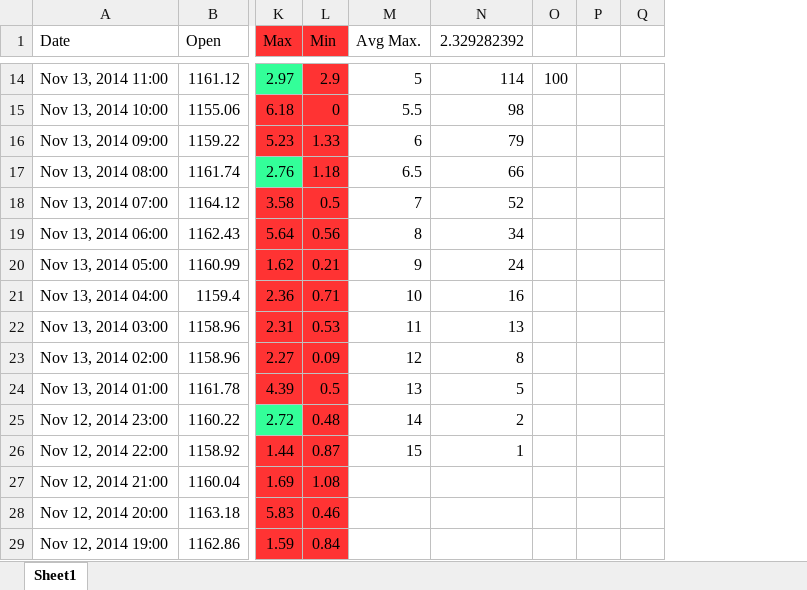
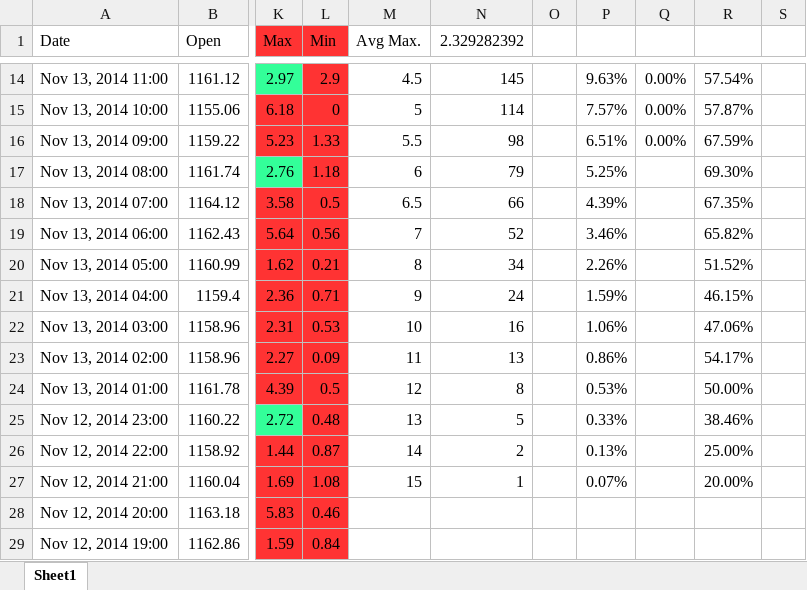
Before and after one commit to navpreetsingh/currency_market, an Excel workbook: xauusd_hourly1.xlsx, sheet Sheet1, drawn as a sheet; only a part is shown, gaps mark what is left out; values as stored, in another font and other column widths than the file's, no borders; removed rows and columns are numbered as before the commit, all else as after; the diff covers the shown part only; the diff names each change by its address in the sheet, - before the commit and + after, or states it on an @@ line.

```diff
--- a/xauusd_hourly1.xlsx (sheet Sheet1)
+++ b/xauusd_hourly1.xlsx (sheet Sheet1)
-column P, empty
-column Q, empty
+column P, rows 14-27: 9.63% | 7.57% | 6.51% | 5.25% | 4.39% | 3.46% | 2.26% | 1.59% | 1.06% | 0.86% | 0.53% | 0.33% | 0.13% | 0.07%
+column Q, rows 14-16: all 0.00%
+column R, rows 14-27: 57.54% | 57.87% | 67.59% | 69.30% | 67.35% | 65.82% | 51.52% | 46.15% | 47.06% | 54.17% | 50.00% | 38.46% | 25.00% | 20.00%
+column S, empty
-M14 (Avg Max.): 5
+M14 (Avg Max.): 4.5
-N14 (2.329282392): 114
+N14 (2.329282392): 145
-O14: 100
+O14: (empty)
-M15 (Avg Max.): 5.5
+M15 (Avg Max.): 5
-N15 (2.329282392): 98
+N15 (2.329282392): 114
-M16 (Avg Max.): 6
+M16 (Avg Max.): 5.5
-N16 (2.329282392): 79
+N16 (2.329282392): 98
-M17 (Avg Max.): 6.5
+M17 (Avg Max.): 6
-N17 (2.329282392): 66
+N17 (2.329282392): 79
-M18 (Avg Max.): 7
+M18 (Avg Max.): 6.5
-N18 (2.329282392): 52
+N18 (2.329282392): 66
-M19 (Avg Max.): 8
+M19 (Avg Max.): 7
-N19 (2.329282392): 34
+N19 (2.329282392): 52
-M20 (Avg Max.): 9
+M20 (Avg Max.): 8
-N20 (2.329282392): 24
+N20 (2.329282392): 34
-M21 (Avg Max.): 10
+M21 (Avg Max.): 9
-N21 (2.329282392): 16
+N21 (2.329282392): 24
-M22 (Avg Max.): 11
+M22 (Avg Max.): 10
-N22 (2.329282392): 13
+N22 (2.329282392): 16
-M23 (Avg Max.): 12
+M23 (Avg Max.): 11
-N23 (2.329282392): 8
+N23 (2.329282392): 13
-M24 (Avg Max.): 13
+M24 (Avg Max.): 12
-N24 (2.329282392): 5
+N24 (2.329282392): 8
-M25 (Avg Max.): 14
+M25 (Avg Max.): 13
-N25 (2.329282392): 2
+N25 (2.329282392): 5
-M26 (Avg Max.): 15
+M26 (Avg Max.): 14
-N26 (2.329282392): 1
+N26 (2.329282392): 2
-M27 (Avg Max.): (empty)
+M27 (Avg Max.): 15
-N27 (2.329282392): (empty)
+N27 (2.329282392): 1
```
Also changed, not shown: 26 edited cells elsewhere in this sheet, xauusd_4_hourly.xlsx, 2 other files.
